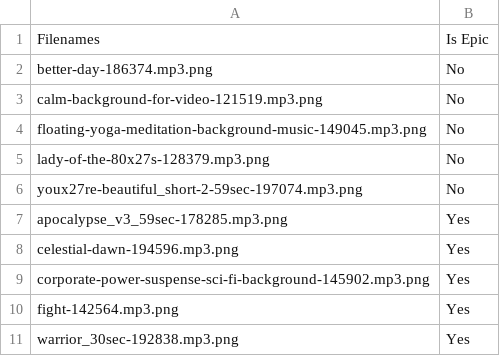
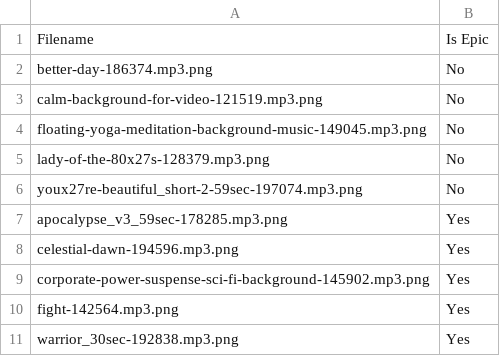
Before and after one commit to DamnScallion/Squad404, a CSV file: predictions/Is Epic Intro Full.csv, drawn as a sheet.

Commit message:
feat: Add ground truth labels, implement calculate prediction accuracy

```diff
--- a/predictions/Is Epic Intro Full.csv
+++ b/predictions/Is Epic Intro Full.csv
@@ -1,2 +1,2 @@
-Filenames,Is Epic
+Filename,Is Epic
 better-day-186374.mp3.png,No
```
Also changed, not shown: 3 other files.
